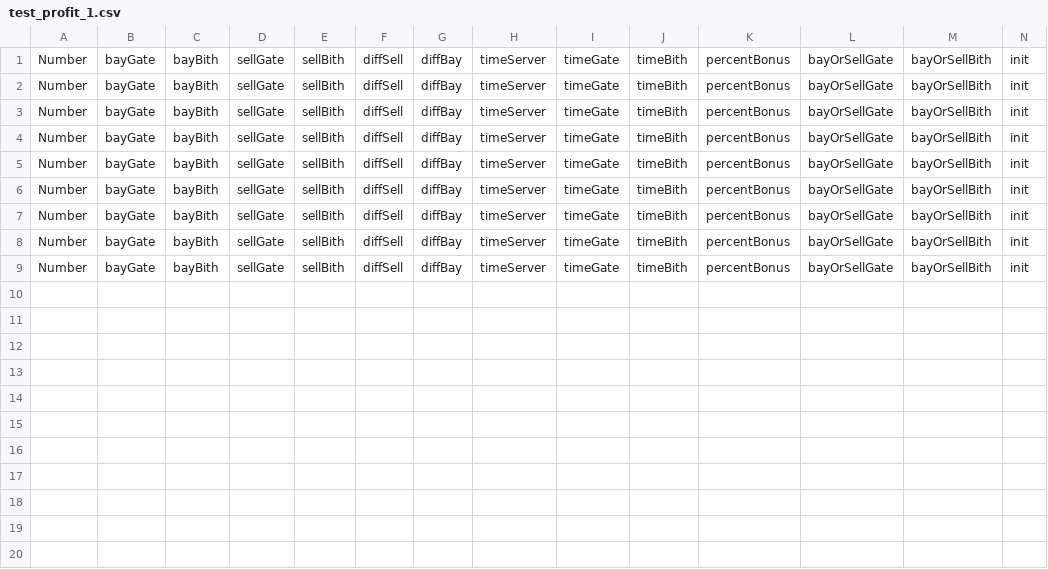
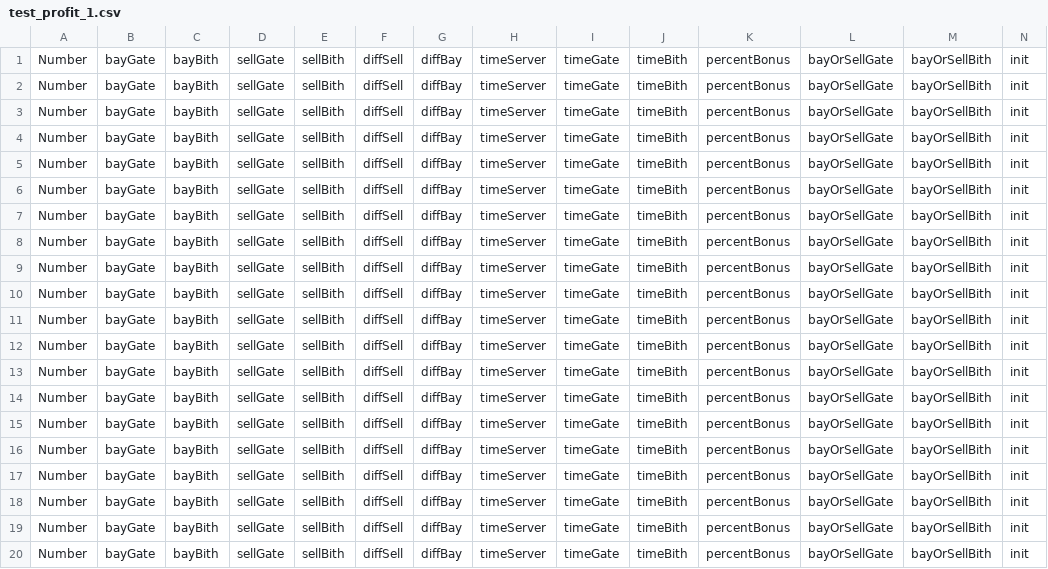
Before and after one commit to illusionoff/criptoarbitr_test, a CSV file: logs/test_profit_1.csv, drawn as a sheet; the diff names each change by its address in the sheet, - before the commit and + after, or states it on an @@ line.

```diff
--- a/logs/test_profit_1.csv
+++ b/logs/test_profit_1.csv
+row 10: Number | bayGate | bayBith | sellGate | sellBith | diffSell | diffBay | timeServer | timeGate | timeBith | percentBonus | bayOrSellGate | bayOrSellBith | init
+row 11: Number | bayGate | bayBith | sellGate | sellBith | diffSell | diffBay | timeServer | timeGate | timeBith | percentBonus | bayOrSellGate | bayOrSellBith | init
+row 12: Number | bayGate | bayBith | sellGate | sellBith | diffSell | diffBay | timeServer | timeGate | timeBith | percentBonus | bayOrSellGate | bayOrSellBith | init
+row 13: Number | bayGate | bayBith | sellGate | sellBith | diffSell | diffBay | timeServer | timeGate | timeBith | percentBonus | bayOrSellGate | bayOrSellBith | init
+row 14: Number | bayGate | bayBith | sellGate | sellBith | diffSell | diffBay | timeServer | timeGate | timeBith | percentBonus | bayOrSellGate | bayOrSellBith | init
+row 15: Number | bayGate | bayBith | sellGate | sellBith | diffSell | diffBay | timeServer | timeGate | timeBith | percentBonus | bayOrSellGate | bayOrSellBith | init
+row 16: Number | bayGate | bayBith | sellGate | sellBith | diffSell | diffBay | timeServer | timeGate | timeBith | percentBonus | bayOrSellGate | bayOrSellBith | init
+row 17: Number | bayGate | bayBith | sellGate | sellBith | diffSell | diffBay | timeServer | timeGate | timeBith | percentBonus | bayOrSellGate | bayOrSellBith | init
+row 18: Number | bayGate | bayBith | sellGate | sellBith | diffSell | diffBay | timeServer | timeGate | timeBith | percentBonus | bayOrSellGate | bayOrSellBith | init
+row 19: Number | bayGate | bayBith | sellGate | sellBith | diffSell | diffBay | timeServer | timeGate | timeBith | percentBonus | bayOrSellGate | bayOrSellBith | init
+row 20: Number | bayGate | bayBith | sellGate | sellBith | diffSell | diffBay | timeServer | timeGate | timeBith | percentBonus | bayOrSellGate | bayOrSellBith | init
```
Also changed, not shown: 2 other files.
